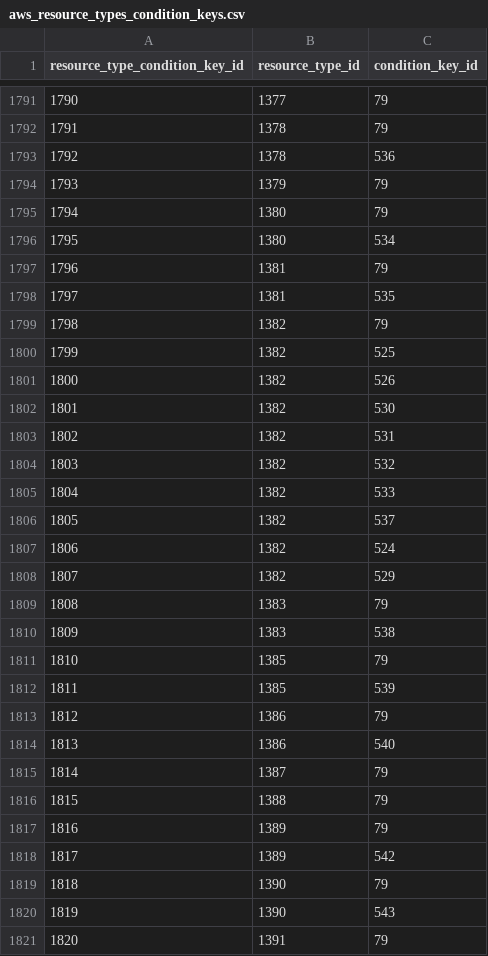
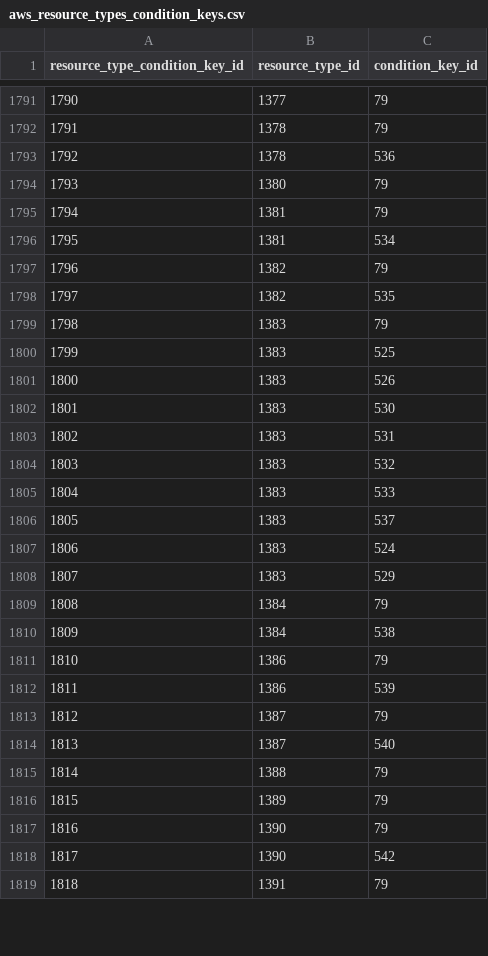
Before and after one commit to tobilg/aws-iam-data, a CSV file: data/csv/aws_resource_types_condition_keys.csv, drawn as a sheet; only a part is shown, gaps mark what is left out; removed rows and columns are numbered as before the commit, all else as after; the diff covers the shown part only; the diff names each change by its address in the sheet, - before the commit and + after, or states it on an @@ line.

```diff
--- a/data/csv/aws_resource_types_condition_keys.csv
+++ b/data/csv/aws_resource_types_condition_keys.csv
-row 1794: 1793 | 1379 | 79
@@ column A (resource_type_condition_key_id) renumbered between rows 1794 and 2049 @@
-row 1796: 1795 | 1380 | 534
-C1796 (condition_key_id): 535
+C1796 (condition_key_id): 534
-C1798 (condition_key_id): 525
+C1798 (condition_key_id): 535
-row 1801: 1800 | 1382 | 526
-row 1802: 1801 | 1382 | 530
-row 1803: 1802 | 1382 | 531
-row 1804: 1803 | 1382 | 532
-row 1805: 1804 | 1382 | 533
-row 1806: 1805 | 1382 | 537
-row 1807: 1806 | 1382 | 524
-row 1808: 1807 | 1382 | 529
-C1800 (condition_key_id): 538
+C1800 (condition_key_id): 525
-row 1811: 1810 | 1385 | 79
-row 1812: 1811 | 1385 | 539
+row 1801: 1800 | 1383 | 526
+row 1802: 1801 | 1383 | 530
+row 1803: 1802 | 1383 | 531
+row 1804: 1803 | 1383 | 532
+row 1805: 1804 | 1383 | 533
+row 1806: 1805 | 1383 | 537
+row 1807: 1806 | 1383 | 524
+row 1808: 1807 | 1383 | 529
+row 1809: 1808 | 1384 | 79
+row 1810: 1809 | 1384 | 538
-C1812 (condition_key_id): 540
+C1812 (condition_key_id): 539
+row 1814: 1813 | 1387 | 540
-row 1818: 1817 | 1389 | 542
-C1818 (condition_key_id): 543
+C1818 (condition_key_id): 542
```
Also changed, not shown: 14 added rows, 12 removed rows and 36 edited cells elsewhere in this file, data/csv/aws_actions_condition_keys.csv, data/csv/aws_actions_dependant_actions.csv, 19 other files.
